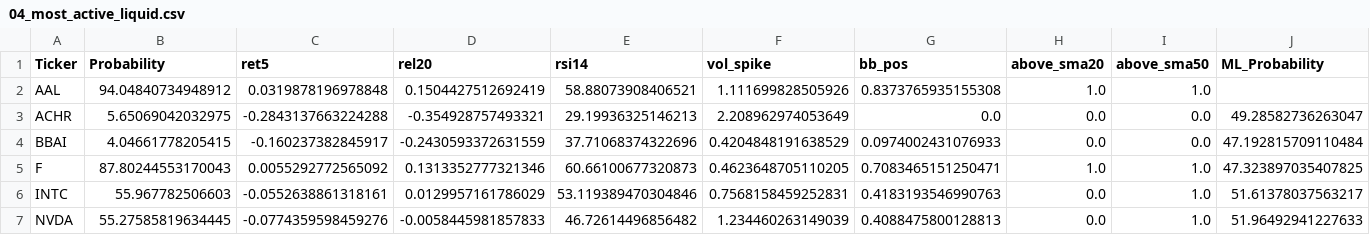
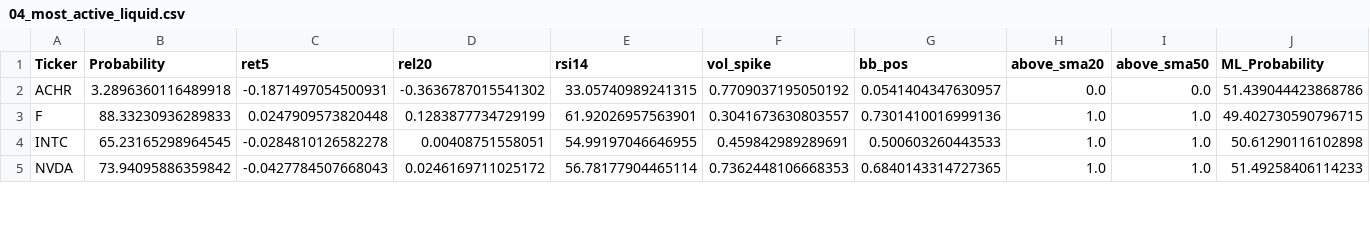
Before and after one commit to mox0716/Swing_Auto_Hybrid, a CSV file: out/archive/04_most_active_liquid.csv, drawn as a sheet; only a part is shown; the diff covers the shown part only.

```diff
--- a/out/archive/04_most_active_liquid.csv
+++ b/out/archive/04_most_active_liquid.csv
@@ -1,7 +1,5 @@
 Ticker,Probability,ret5,rel20,rsi14,vol_spike,bb_pos,above_sma20,above_sma50,ML_Probability
-AAL,94.04840734948912,0.0319878196978848,0.1504427512692419,58.88073908406521,1.111699828505926,0.8373765935155308,1.0,1.0,
-ACHR,5.65069042032975,-0.2843137663224288,-0.354928757493321,29.19936325146213,2.208962974053649,0.0,0.0,0.0,49.28582736263047
-BBAI,4.04661778205415,-0.160237382845917,-0.2430593372631559,37.71068374322696,0.4204848191638529,0.0974002431076933,0.0,0.0,47.192815709110484
-F,87.80244553170043,0.0055292772565092,0.1313352777321346,60.66100677320873,0.4623648705110205,0.7083465151250471,1.0,1.0,47.323897035407825
-INTC,55.967782506603,-0.0552638861318161,0.0129957161786029,53.119389470304846,0.7568158459252831,0.4183193546990763,0.0,1.0,51.61378037563217
-NVDA,55.27585819634445,-0.0774359598459276,-0.0058445981857833,46.72614496856482,1.234460263149039,0.4088475800128813,0.0,1.0,51.96492941227633
+ACHR,3.2896360116489918,-0.1871497054500931,-0.3636787015541302,33.05740989241315,0.7709037195050192,0.0541404347630957,0.0,0.0,51.439044423868786
+F,88.33230936289833,0.0247909573820448,0.1283877734729199,61.92026957563901,0.3041673630803557,0.7301410016999136,1.0,1.0,49.402730590796715
+INTC,65.23165298964545,-0.0284810126582278,0.00408751558051,54.99197046646955,0.459842989289691,0.500603260443533,1.0,1.0,50.61290116102898
+NVDA,73.94095886359842,-0.0427784507668043,0.0246169711025172,56.78177904465114,0.7362448106668353,0.6840143314727365,1.0,1.0,51.49258406114233
```
Also changed, not shown: 3 added rows, 2 removed rows and 94 edited cells elsewhere in this file, out/archive/05_channel_up_pullbacks.csv, out/archive/Filtered_Out.csv.
